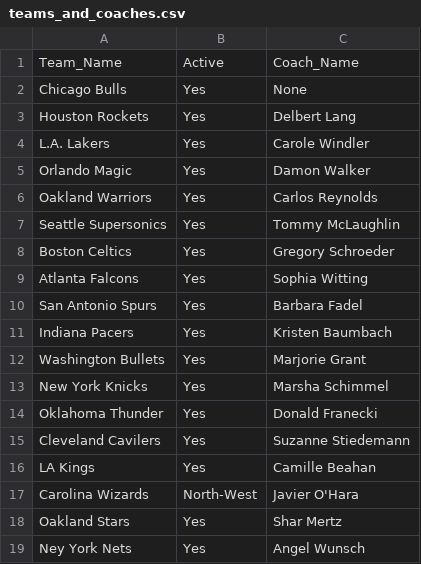
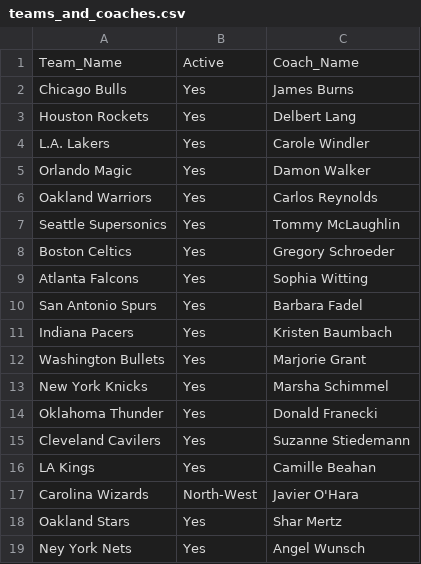
Before and after one commit to DLamarG/Teams_and_Players_OOP, a CSV file: teams_and_coaches.csv, drawn as a sheet.

Commit message:
made some changes in format to team_and_coaches.csv file

```diff
--- a/teams_and_coaches.csv
+++ b/teams_and_coaches.csv
@@ -1,3 +1,3 @@
 Team_Name,Active,Coach_Name
-Chicago Bulls,Yes,None
+Chicago Bulls,Yes,James Burns
 Houston Rockets,Yes,Delbert Lang
```
Also changed, not shown: 2 other files.
